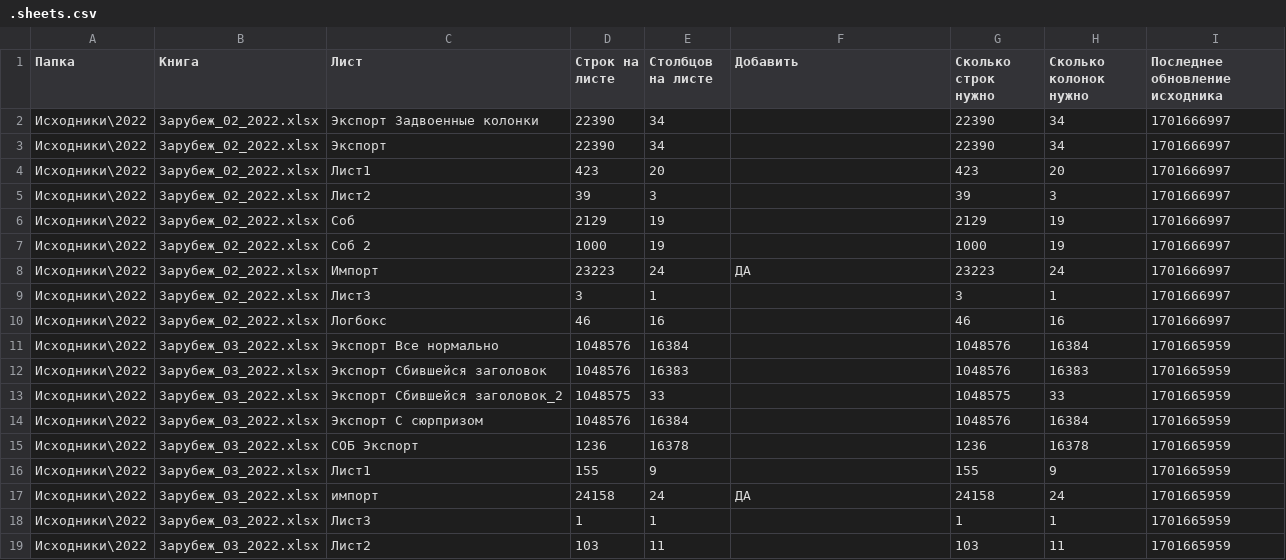
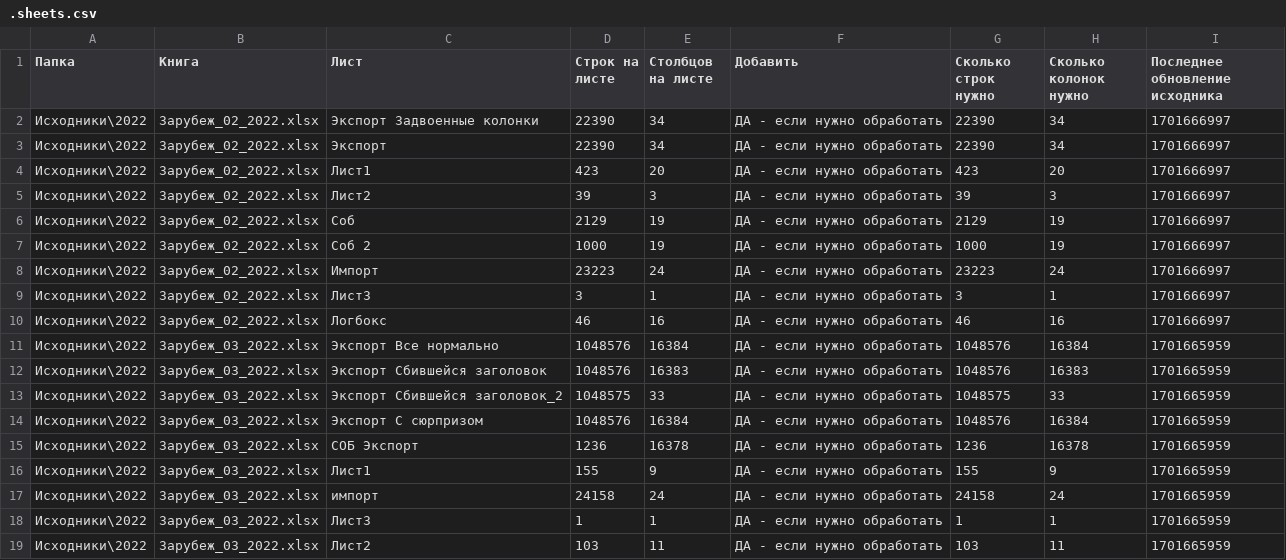
Before and after one commit to DSTsvetkov1972/CONCAT_YOUR_EXCELS, a CSV file: .sheets.csv, drawn as a sheet.

Commit message:
Поправил обработку когда .sheets.csv есть, а .sheets.xls пуст

```diff
--- a/.sheets.csv
+++ b/.sheets.csv
@@ -1,19 +1,19 @@
 Папка	Книга	Лист	Строк на листе	Столбцов на листе	Добавить	Сколько строк нужно	Сколько колонок нужно	Последнее обновление исходника
-Исходники\2022	Зарубеж_02_2022.xlsx	Экспорт Задвоенные колонки	22390	34		22390	34	1701666997
-Исходники\2022	Зарубеж_02_2022.xlsx	Экспорт	22390	34		22390	34	1701666997
-Исходники\2022	Зарубеж_02_2022.xlsx	Лист1	423	20		423	20	1701666997
-Исходники\2022	Зарубеж_02_2022.xlsx	Лист2	39	3		39	3	1701666997
-Исходники\2022	Зарубеж_02_2022.xlsx	Соб	2129	19		2129	19	1701666997
-Исходники\2022	Зарубеж_02_2022.xlsx	Соб 2	1000	19		1000	19	1701666997
-Исходники\2022	Зарубеж_02_2022.xlsx	Импорт	23223	24	ДА	23223	24	1701666997
-Исходники\2022	Зарубеж_02_2022.xlsx	Лист3	3	1		3	1	1701666997
-Исходники\2022	Зарубеж_02_2022.xlsx	Логбокс	46	16		46	16	1701666997
-Исходники\2022	Зарубеж_03_2022.xlsx	Экспорт Все нормально	1048576	16384		1048576	16384	1701665959
-Исходники\2022	Зарубеж_03_2022.xlsx	Экспорт Сбившейся заголовок	1048576	16383		1048576	16383	1701665959
-Исходники\2022	Зарубеж_03_2022.xlsx	Экспорт Сбившейся заголовок_2	1048575	33		1048575	33	1701665959
-Исходники\2022	Зарубеж_03_2022.xlsx	Экспорт С сюрпризом	1048576	16384		1048576	16384	1701665959
-Исходники\2022	Зарубеж_03_2022.xlsx	СОБ Экспорт	1236	16378		1236	16378	1701665959
-Исходники\2022	Зарубеж_03_2022.xlsx	Лист1	155	9		155	9	1701665959
-Исходники\2022	Зарубеж_03_2022.xlsx	импорт	24158	24	ДА	24158	24	1701665959
-Исходники\2022	Зарубеж_03_2022.xlsx	Лист3	1	1		1	1	1701665959
-Исходники\2022	Зарубеж_03_2022.xlsx	Лист2	103	11		103	11	1701665959
+Исходники\2022	Зарубеж_02_2022.xlsx	Экспорт Задвоенные колонки	22390	34	ДА - если нужно обработать	22390	34	1701666997
+Исходники\2022	Зарубеж_02_2022.xlsx	Экспорт	22390	34	ДА - если нужно обработать	22390	34	1701666997
+Исходники\2022	Зарубеж_02_2022.xlsx	Лист1	423	20	ДА - если нужно обработать	423	20	1701666997
+Исходники\2022	Зарубеж_02_2022.xlsx	Лист2	39	3	ДА - если нужно обработать	39	3	1701666997
+Исходники\2022	Зарубеж_02_2022.xlsx	Соб	2129	19	ДА - если нужно обработать	2129	19	1701666997
+Исходники\2022	Зарубеж_02_2022.xlsx	Соб 2	1000	19	ДА - если нужно обработать	1000	19	1701666997
+Исходники\2022	Зарубеж_02_2022.xlsx	Импорт	23223	24	ДА - если нужно обработать	23223	24	1701666997
+Исходники\2022	Зарубеж_02_2022.xlsx	Лист3	3	1	ДА - если нужно обработать	3	1	1701666997
+Исходники\2022	Зарубеж_02_2022.xlsx	Логбокс	46	16	ДА - если нужно обработать	46	16	1701666997
+Исходники\2022	Зарубеж_03_2022.xlsx	Экспорт Все нормально	1048576	16384	ДА - если нужно обработать	1048576	16384	1701665959
+Исходники\2022	Зарубеж_03_2022.xlsx	Экспорт Сбившейся заголовок	1048576	16383	ДА - если нужно обработать	1048576	16383	1701665959
+Исходники\2022	Зарубеж_03_2022.xlsx	Экспорт Сбившейся заголовок_2	1048575	33	ДА - если нужно обработать	1048575	33	1701665959
+Исходники\2022	Зарубеж_03_2022.xlsx	Экспорт С сюрпризом	1048576	16384	ДА - если нужно обработать	1048576	16384	1701665959
+Исходники\2022	Зарубеж_03_2022.xlsx	СОБ Экспорт	1236	16378	ДА - если нужно обработать	1236	16378	1701665959
+Исходники\2022	Зарубеж_03_2022.xlsx	Лист1	155	9	ДА - если нужно обработать	155	9	1701665959
+Исходники\2022	Зарубеж_03_2022.xlsx	импорт	24158	24	ДА - если нужно обработать	24158	24	1701665959
+Исходники\2022	Зарубеж_03_2022.xlsx	Лист3	1	1	ДА - если нужно обработать	1	1	1701665959
+Исходники\2022	Зарубеж_03_2022.xlsx	Лист2	103	11	ДА - если нужно обработать	103	11	1701665959
```
Also changed, not shown: 6 other files.
